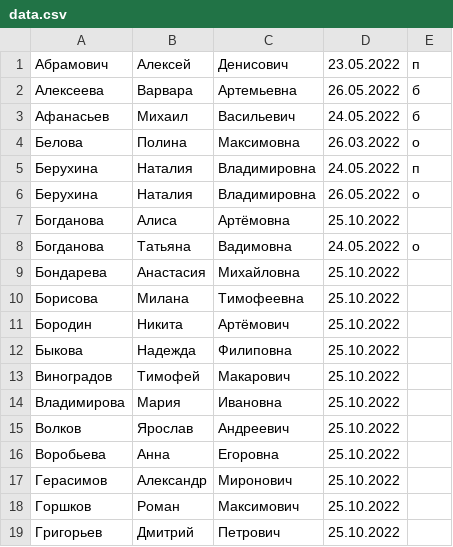
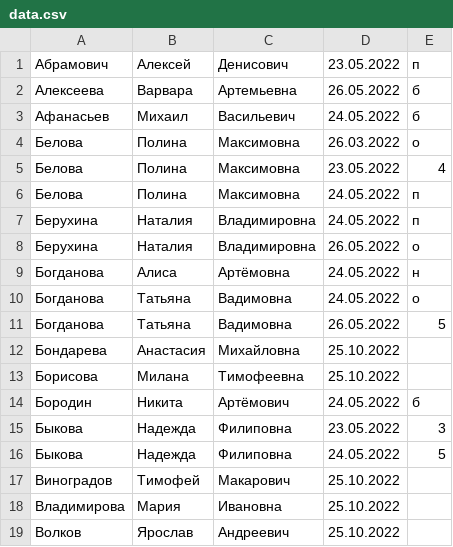
Before and after one commit to Heloput/Studentattendance, a CSV file: data.csv, drawn as a sheet; only a part is shown; the shorter side is filled out with more unchanged rows; addresses are those after the commit; the diff names each change by its address in the sheet, - before the commit and + after, or states it on an @@ line.

```diff
--- a/data.csv
+++ b/data.csv
+row 5: Белова | Полина | Максимовна | 23.05.2022 | 4
+row 6: Белова | Полина | Максимовна | 24.05.2022 | п
-D9: 25.10.2022
+D9: 24.05.2022
-E9: (empty)
+E9: н
+row 11: Богданова | Татьяна | Вадимовна | 26.05.2022 | 5
-D14: 25.10.2022
+D14: 24.05.2022
-E14: (empty)
+E14: б
-D15: 25.10.2022
+D15: 23.05.2022
-E15: (empty)
+E15: 3
+row 16: Быкова | Надежда | Филиповна | 24.05.2022 | 5
```
Also changed, not shown: 2 other files.
